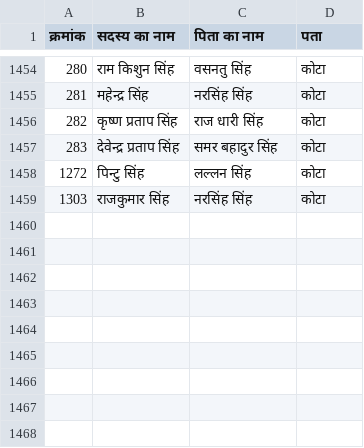
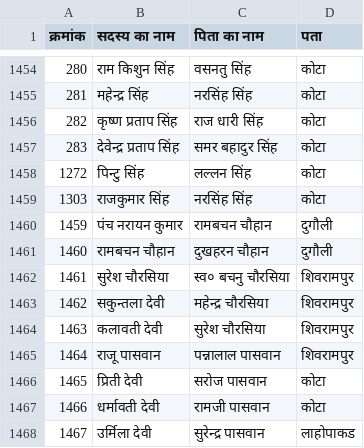
Before and after one commit to zkhan93/epos, a CSV file: static/pacs2024.csv, drawn as a sheet; only a part is shown, gaps mark what is left out; the diff names each change by its address in the sheet, - before the commit and + after, or states it on an @@ line.

Commit message:
Update pacs2024.csv
added missing people

```diff
--- a/static/pacs2024.csv
+++ b/static/pacs2024.csv
+row 1460: 1459 | पंच नरायन कुमार | रामबचन चौहान | दुगौली
+row 1461: 1460 | रामबचन चौहान | दुखहरन चौहान | दुगौली
+row 1462: 1461 | सुरेश चौरसिया | स्व० बचनु चौरसिया | शिवरामपुर
+row 1463: 1462 | सकुन्तला देवी | महेन्द्र चौरसिया | शिवरामपुर
+row 1464: 1463 | कलावती देवी | सुरेश चौरसिया | शिवरामपुर
+row 1465: 1464 | राजू पासवान | पन्नालाल पासवान | शिवरामपुर
+row 1466: 1465 | प्रिती देवी | सरोज पासवान | कोटा
+row 1467: 1466 | धर्मावती देवी | रामजी पासवान | कोटा
+row 1468: 1467 | उर्मिला देवी | सुरेन्द्र पासवान | लाहोपाकड
```
